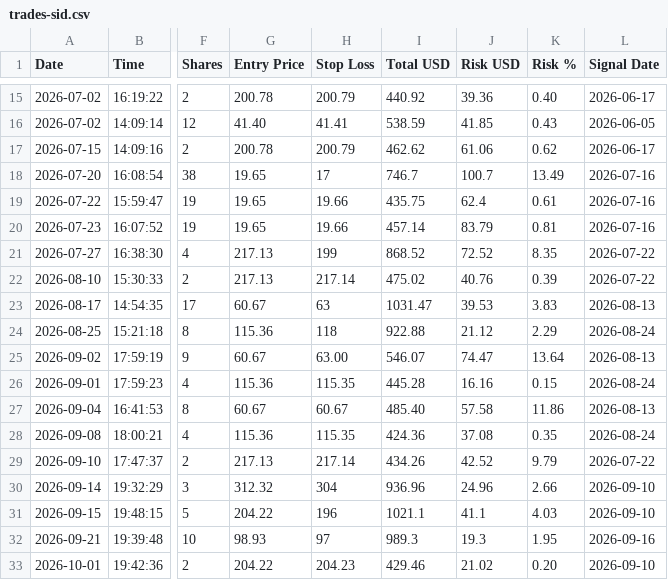
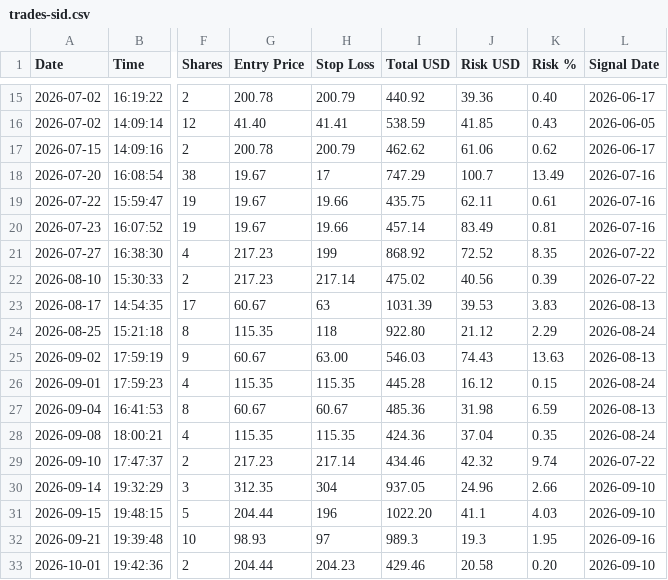
Before and after one commit to ballikov-lgtm/BotTrading, a CSV file: SID/trades-sid.csv, drawn as a sheet; only a part is shown, gaps mark what is left out; the diff covers the shown part only; the diff names each change by its address in the sheet, - before the commit and + after, or states it on an @@ line.

```diff
--- a/SID/trades-sid.csv
+++ b/SID/trades-sid.csv
-G18:G20 (Entry Price): 19.65
+G18:G20 (Entry Price): 19.67
-I18 (Total USD): 746.7
+I18 (Total USD): 747.29
-J19 (Risk USD): 62.4
+J19 (Risk USD): 62.11
-J20 (Risk USD): 83.79
+J20 (Risk USD): 83.49
-G21:G22 (Entry Price): 217.13
+G21:G22 (Entry Price): 217.23
-I21 (Total USD): 868.52
+I21 (Total USD): 868.92
-J22 (Risk USD): 40.76
+J22 (Risk USD): 40.56
-I23 (Total USD): 1031.47
+I23 (Total USD): 1031.39
-G24 (Entry Price): 115.36
+G24 (Entry Price): 115.35
-I24 (Total USD): 922.88
+I24 (Total USD): 922.80
-I25 (Total USD): 546.07
+I25 (Total USD): 546.03
-J25 (Risk USD): 74.47
+J25 (Risk USD): 74.43
-K25 (Risk %): 13.64
+K25 (Risk %): 13.63
-G26 (Entry Price): 115.36
+G26 (Entry Price): 115.35
-J26 (Risk USD): 16.16
+J26 (Risk USD): 16.12
-I27 (Total USD): 485.40
+I27 (Total USD): 485.36
-J27 (Risk USD): 57.58
+J27 (Risk USD): 31.98
-K27 (Risk %): 11.86
+K27 (Risk %): 6.59
-G28 (Entry Price): 115.36
+G28 (Entry Price): 115.35
-J28 (Risk USD): 37.08
+J28 (Risk USD): 37.04
-G29 (Entry Price): 217.13
+G29 (Entry Price): 217.23
-I29 (Total USD): 434.26
+I29 (Total USD): 434.46
-J29 (Risk USD): 42.52
+J29 (Risk USD): 42.32
-K29 (Risk %): 9.79
+K29 (Risk %): 9.74
-G30 (Entry Price): 312.32
+G30 (Entry Price): 312.35
-I30 (Total USD): 936.96
+I30 (Total USD): 937.05
-G31 (Entry Price): 204.22
+G31 (Entry Price): 204.44
-I31 (Total USD): 1021.1
+I31 (Total USD): 1022.20
-G33 (Entry Price): 204.22
+G33 (Entry Price): 204.44
-J33 (Risk USD): 21.02
+J33 (Risk USD): 20.58
```
Also changed, not shown: 4 edited cells elsewhere in this file, 13 other files.
